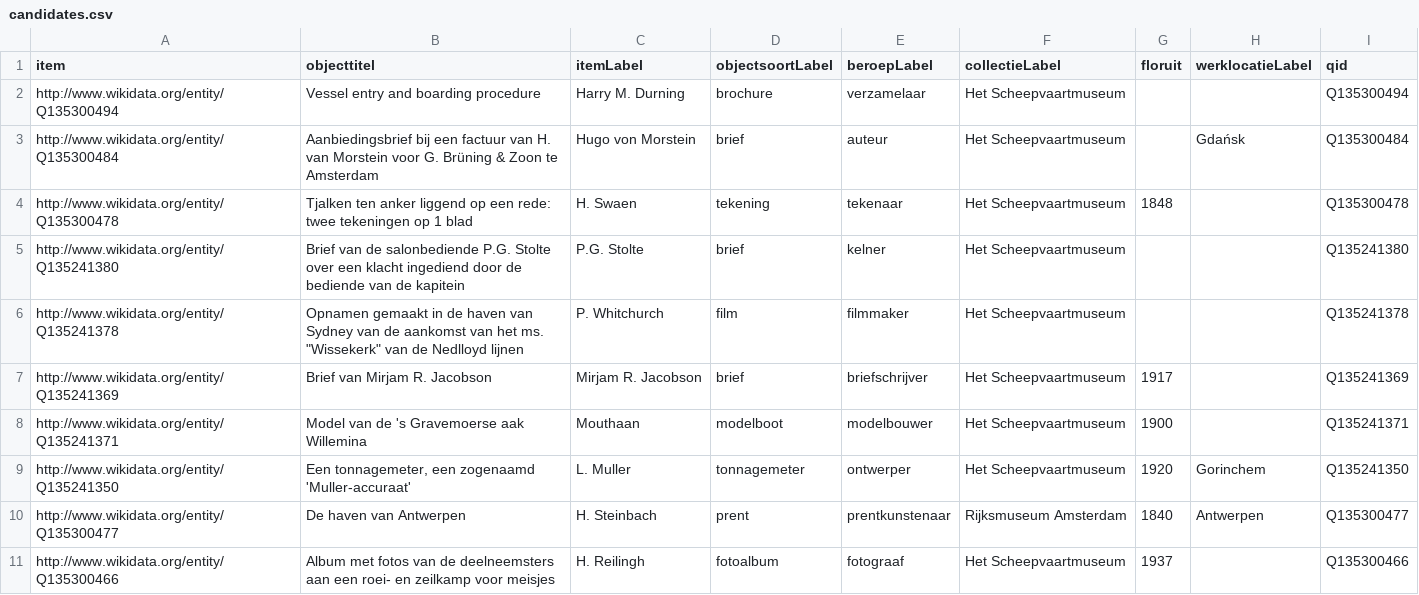
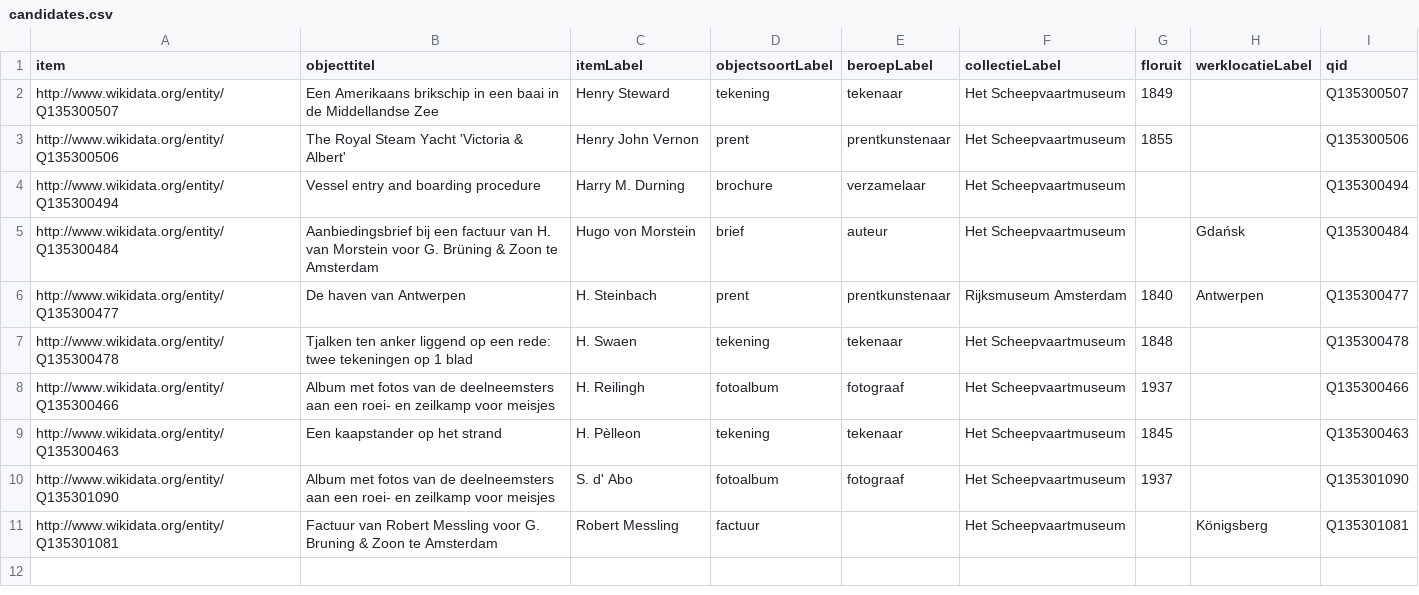
Before and after one commit to hannolans/wikidata, a CSV file: data/candidates.csv, drawn as a sheet.

```diff
--- a/data/candidates.csv
+++ b/data/candidates.csv
@@ -1,11 +1,11 @@
 "item","objecttitel","itemLabel","objectsoortLabel","beroepLabel","collectieLabel","floruit","werklocatieLabel","qid"
+"http://www.wikidata.org/entity/Q135300507","Een Amerikaans brikschip in een baai in de Middellandse Zee","Henry Steward","tekening","tekenaar","Het Scheepvaartmuseum","1849","","Q135300507"
+"http://www.wikidata.org/entity/Q135300506","The Royal Steam Yacht 'Victoria & Albert'","Henry John Vernon","prent","prentkunstenaar","Het Scheepvaartmuseum","1855","","Q135300506"
 "http://www.wikidata.org/entity/Q135300494","Vessel entry and boarding procedure","Harry M. Durning","brochure","verzamelaar","Het Scheepvaartmuseum","","","Q135300494"
 "http://www.wikidata.org/entity/Q135300484","Aanbiedingsbrief bij een factuur van H. van Morstein voor G. Brüning & Zoon te Amsterdam","Hugo von Morstein","brief","auteur","Het Scheepvaartmuseum","","Gdańsk","Q135300484"
+"http://www.wikidata.org/entity/Q135300477","De haven van Antwerpen","H. Steinbach","prent","prentkunstenaar","Rijksmuseum Amsterdam","1840","Antwerpen","Q135300477"
 "http://www.wikidata.org/entity/Q135300478","Tjalken ten anker liggend op een rede: twee tekeningen op 1 blad","H. Swaen","tekening","tekenaar","Het Scheepvaartmuseum","1848","","Q135300478"
-"http://www.wikidata.org/entity/Q135241380","Brief van de salonbediende P.G. Stolte over een klacht ingediend door de bediende van de kapitein","P.G. Stolte","brief","kelner","Het Scheepvaartmuseum","","","Q135241380"
-"http://www.wikidata.org/entity/Q135241378","Opnamen gemaakt in de haven van Sydney van de aankomst van het ms. ""Wissekerk"" van de Nedlloyd lijnen","P. Whitchurch","film","filmmaker","Het Scheepvaartmuseum","","","Q135241378"
-"http://www.wikidata.org/entity/Q135241369","Brief van Mirjam R. Jacobson","Mirjam R. Jacobson","brief","briefschrijver","Het Scheepvaartmuseum","1917","","Q135241369"
-"http://www.wikidata.org/entity/Q135241371","Model van de 's Gravemoerse aak Willemina","Mouthaan","modelboot","modelbouwer","Het Scheepvaartmuseum","1900","","Q135241371"
-"http://www.wikidata.org/entity/Q135241350","Een tonnagemeter, een zogenaamd 'Muller-accuraat'","L. Muller","tonnagemeter","ontwerper","Het Scheepvaartmuseum","1920","Gorinchem","Q135241350"
-"http://www.wikidata.org/entity/Q135300477","De haven van Antwerpen","H. Steinbach","prent","prentkunstenaar","Rijksmuseum Amsterdam","1840","Antwerpen","Q135300477"
 "http://www.wikidata.org/entity/Q135300466","Album met fotos van de deelneemsters aan een roei- en zeilkamp voor meisjes","H. Reilingh","fotoalbum","fotograaf","Het Scheepvaartmuseum","1937","","Q135300466"
+"http://www.wikidata.org/entity/Q135300463","Een kaapstander op het strand","H. Pèlleon","tekening","tekenaar","Het Scheepvaartmuseum","1845","","Q135300463"
+"http://www.wikidata.org/entity/Q135301090","Album met fotos van de deelneemsters aan een roei- en zeilkamp voor meisjes","S. d' Abo","fotoalbum","fotograaf","Het Scheepvaartmuseum","1937","","Q135301090"
+"http://www.wikidata.org/entity/Q135301081","Factuur van Robert Messling voor G. Bruning & Zoon te Amsterdam","Robert Messling","factuur","","Het Scheepvaartmuseum","","Königsberg","Q135301081"
```
